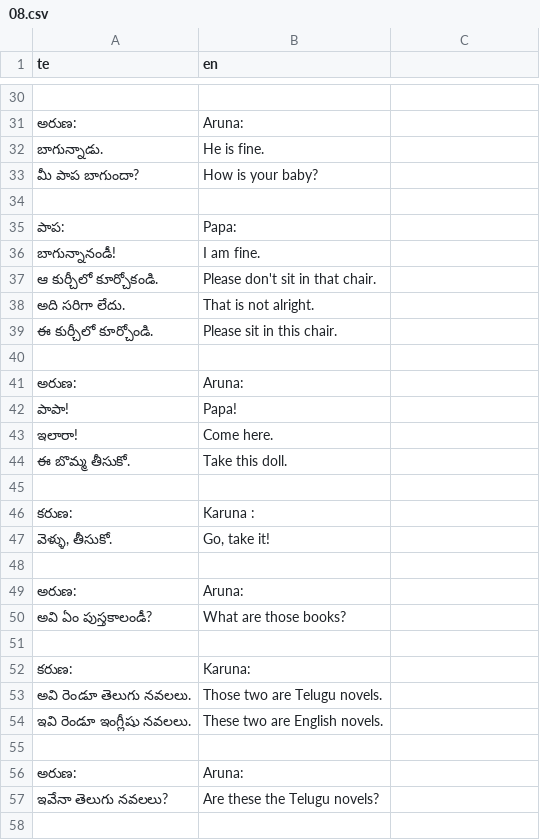
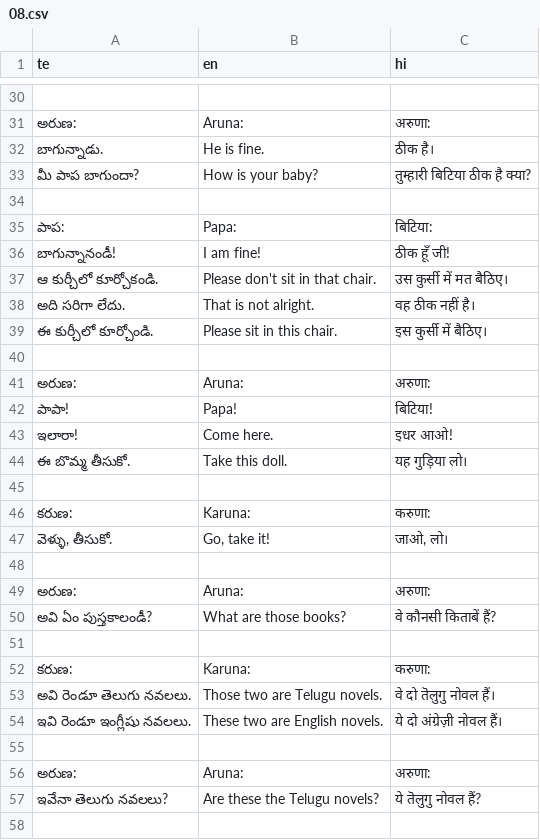
Before and after one commit to sharmaeklavya2/narrator-ws, a CSV file: articles/ict/08.csv, drawn as a sheet; only a part is shown, gaps mark what is left out; the diff covers the shown part only.

```diff
--- a/articles/ict/08.csv
+++ b/articles/ict/08.csv
@@ -1 +1 @@
-te,en,
+te,en,hi
@@ -30,29 +30,29 @@ te,en,
 ,,
-అరుణ:,Aruna:,
-బాగున్నాడు.,He is fine.,
-మీ పాప బాగుందా?,How is your baby?,
+అరుణ:,Aruna:,अरुणा:
+బాగున్నాడు.,He is fine.,ठीक है।
+మీ పాప బాగుందా?,How is your baby?,तुम्हारी बिटिया ठीक है क्या?
 ,,
-పాప:,Papa:,
-బాగున్నానండీ!,I am fine.,
-ఆ కుర్చీలో కూర్చోకండి.,Please don't sit in that chair.,
-అది సరిగా లేదు.,That is not alright.,
-ఈ కుర్చీలో కూర్చోండి.,Please sit in this chair.,
+పాప:,Papa:,बिटिया:
+బాగున్నానండీ!,I am fine!,ठीक हूँ जी!
+ఆ కుర్చీలో కూర్చోకండి.,Please don't sit in that chair.,उस कुर्सी में मत बैठिए।
+అది సరిగా లేదు.,That is not alright.,वह ठीक नहीं है।
+ఈ కుర్చీలో కూర్చోండి.,Please sit in this chair.,इस कुर्सी में बैठिए।
 ,,
-అరుణ:,Aruna:,
-పాపా!,Papa!,
-ఇలారా!,Come here.,
-ఈ బొమ్మ తీసుకో.,Take this doll.,
+అరుణ:,Aruna:,अरुणा:
+పాపా!,Papa!,बिटिया!
+ఇలారా!,Come here.,इधर आओ!
+ఈ బొమ్మ తీసుకో.,Take this doll.,यह गुड़िया लो।
 ,,
-కరుణ:,Karuna :,
-"వెళ్ళు, తీసుకో.","Go, take it!",
+కరుణ:,Karuna:,करुणा:
+"వెళ్ళు, తీసుకో.","Go, take it!","जाओ, लो।"
 ,,
-అరుణ:,Aruna:,
-అవి ఏం పుస్తకాలండీ?,What are those books?,
+అరుణ:,Aruna:,अरुणा:
+అవి ఏం పుస్తకాలండీ?,What are those books?,वे कौनसी किताबें हैं?
 ,,
-కరుణ:,Karuna:,
-అవి రెండూ తెలుగు నవలలు.,Those two are Telugu novels.,
-ఇవి రెండూ ఇంగ్లీషు నవలలు.,These two are English novels.,
+కరుణ:,Karuna:,करुणा:
+అవి రెండూ తెలుగు నవలలు.,Those two are Telugu novels.,वे दो तॆलुगु नोवल हैं।
+ఇవి రెండూ ఇంగ్లీషు నవలలు.,These two are English novels.,ये दो अंग्रेज़ी नोवल हैं।
 ,,
-అరుణ:,Aruna:,
-ఇవేనా తెలుగు నవలలు?,Are these the Telugu novels?,
+అరుణ:,Aruna:,अरुणा:
+ఇవేనా తెలుగు నవలలు?,Are these the Telugu novels?,ये तॆलुगु नोवल हैं?
 ,,
```
Also changed, not shown: 2 added rows, 3 removed rows and 153 edited cells elsewhere in this file.
